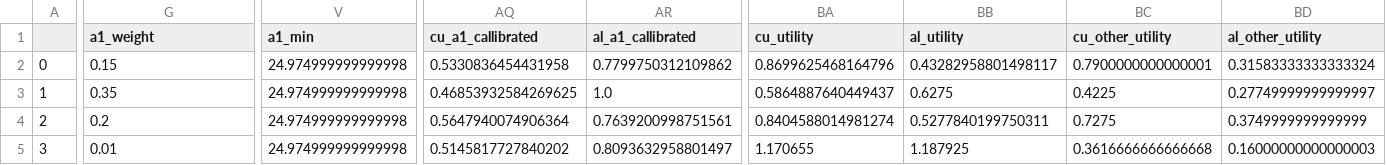
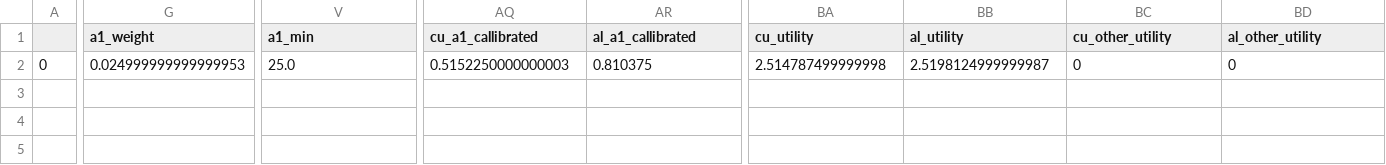
Before and after one commit to gwyntangog/msl_analysis, a CSV file: test_after_tau.csv, drawn as a sheet; only a part is shown, gaps mark what is left out; removed rows and columns are numbered as before the commit, all else as after; rows hold the shown columns only; the diff covers the shown part only; the diff names each change by its address in the sheet, - before the commit and + after, or states it on an @@ line.

```diff
--- a/test_after_tau.csv
+++ b/test_after_tau.csv
-row 2: 0 | 0.15 | 24.974999999999998 | 0.5330836454431958 | 0.7799750312109862 | 0.8699625468164796 | 0.43282958801498117 | 0.7900000000000001 | 0.31583333333333324
-row 3: 1 | 0.35 | 24.974999999999998 | 0.46853932584269625 | 1.0 | 0.5864887640449437 | 0.6275 | 0.4225 | 0.27749999999999997
-row 4: 2 | 0.2 | 24.974999999999998 | 0.5647940074906364 | 0.7639200998751561 | 0.8404588014981274 | 0.5277840199750311 | 0.7275 | 0.3749999999999999
-A2: 3
+A2: 0
-G2 (a1_weight): 0.01
+G2 (a1_weight): 0.024999999999999953
-V2 (a1_min): 24.974999999999998
+V2 (a1_min): 25.0
-AQ2 (cu_a1_callibrated): 0.5145817727840202
+AQ2 (cu_a1_callibrated): 0.5152250000000003
-AR2 (al_a1_callibrated): 0.8093632958801497
+AR2 (al_a1_callibrated): 0.810375
-BA2 (cu_utility): 1.170655
+BA2 (cu_utility): 2.514787499999998
-BB2 (al_utility): 1.187925
+BB2 (al_utility): 2.5198124999999987
-BC2 (cu_other_utility): 0.3616666666666668
+BC2 (cu_other_utility): 0
-BD2 (al_other_utility): 0.16000000000000003
+BD2 (al_other_utility): 0
```
Also changed, not shown: 2 edited cells elsewhere in this file, test_post.csv, test_product.csv, 51 other files.
